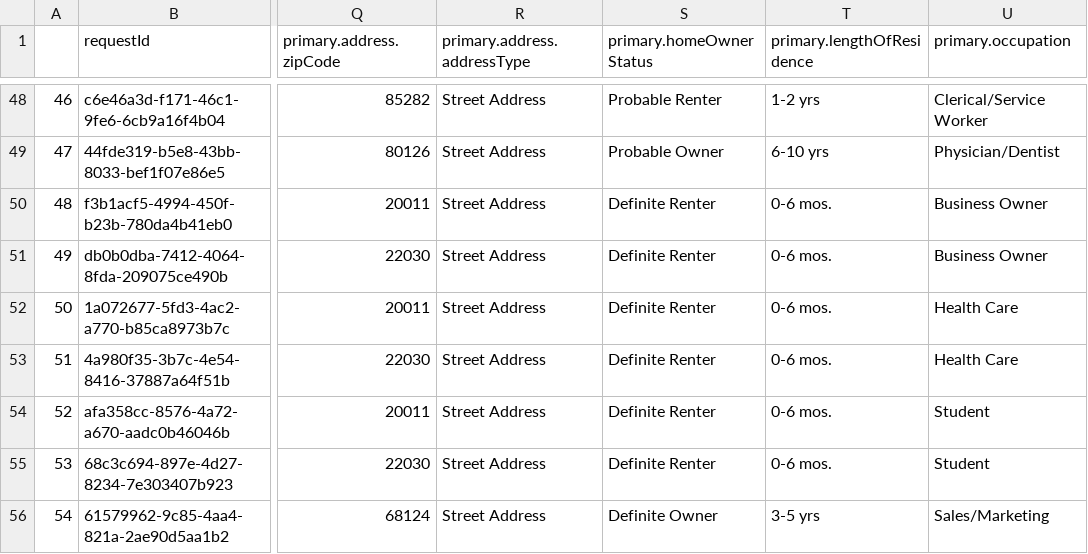
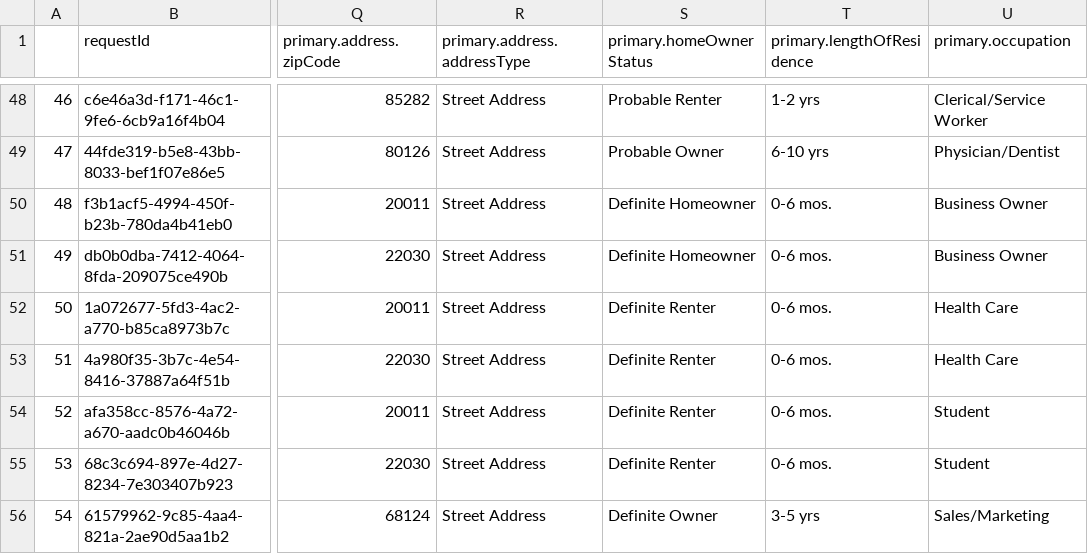
Before and after one commit to fenris-demo-dashboard/demo-dashboard, a CSV file: dashboard_supplements/assets/sample_results/sample_life_prefill_results.csv, drawn as a sheet; only a part is shown, gaps mark what is left out; the diff names each change by its address in the sheet, - before the commit and + after, or states it on an @@ line.

Commit message:
changing mock addresses to most recent for new movers

```diff
--- a/dashboard_supplements/assets/sample_results/sample_life_prefill_results.csv
+++ b/dashboard_supplements/assets/sample_results/sample_life_prefill_results.csv
-S50:S51 (primary.homeOwnerStatus): Definite Renter
+S50:S51 (primary.homeOwnerStatus): Definite Homeowner
```
Also changed, not shown: 1 other file.
